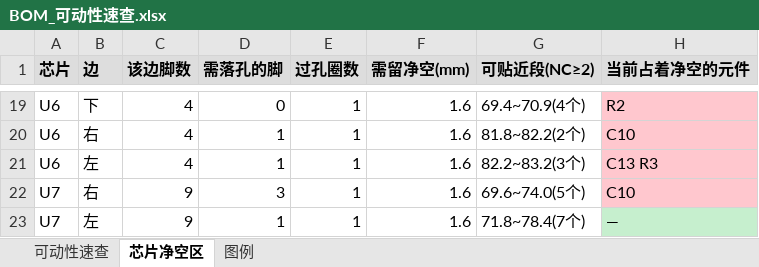
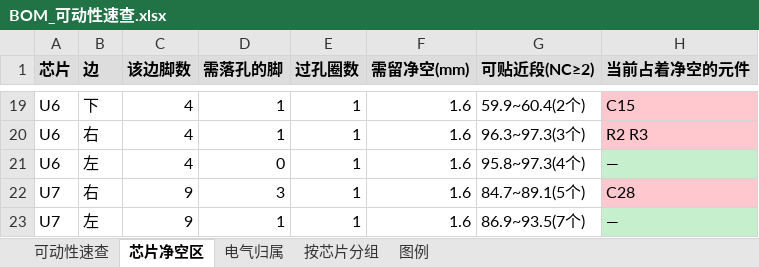
Before and after one commit to naizhao/Pilot-Kit-Box-ESP32-P4, an Excel workbook: hardware/expansion-board-v4/BOM_可动性速查.xlsx, sheet 芯片净空区, drawn as a sheet; only a part is shown, gaps mark what is left out; values as stored, in another font and other column widths than the file's, no borders; the diff covers the shown part only; the diff names each change by its address in the sheet, - before the commit and + after, or states it on an @@ line.

Commit message:
feat(v4): 速查表按芯片分组着色，新增「按芯片分组」表
评审 2026-08-26：「分不清哪些元件是 U11 相关的，哪些是 U10 相关的，
xls 里也没有很好地按 U 归类以及设置背景色」。

原「电气归属」表虽然按锚点排序，但两个锚点的行紧挨着，眼睛分不出边界。

改动：
1. 电气归属表整行按锚点铺底色（8 色循环，只区分相邻块，不承载语义）；
   网络档/状态两列压在底色之上——它们承载语义，优先级更高。
2. 新增「按芯片分组」表：逐芯片视角，一颗 U 一个色块，
   块头给出该 U 的值/封装/坐标/随行件数/超标数，块内按 RF→ANALOG→DIGI
   再按超出量排序。随行件多的芯片排前面。

两张表分工：电气归属 = 逐件视角适合筛选；按芯片分组 = 逐芯片视角，
适合「我现在要啃 U11，把它整条链摆出来」。

当前数据：19 个锚点块。U10 随行 15 件（13 件超标，balun 全在 22~26mm 外），
U11 随行 3 件全部达标（C31 3.52 / C54 4.57 / FL1 4.88mm）。

```diff
--- a/hardware/expansion-board-v4/BOM_可动性速查.xlsx (sheet 芯片净空区)
+++ b/hardware/expansion-board-v4/BOM_可动性速查.xlsx (sheet 芯片净空区)
+sheet tab: 电气归属
+sheet tab: 按芯片分组
-D19 (需落孔的脚): 0
+D19 (需落孔的脚): 1
-G19 (可贴近段(NC≥2)): 69.4~70.9(4个)
+G19 (可贴近段(NC≥2)): 59.9~60.4(2个)
-H19 (当前占着净空的元件): R2
+H19 (当前占着净空的元件): C15
-G20 (可贴近段(NC≥2)): 81.8~82.2(2个)
+G20 (可贴近段(NC≥2)): 96.3~97.3(3个)
-H20 (当前占着净空的元件): C10
+H20 (当前占着净空的元件): R2 R3
-D21 (需落孔的脚): 1
+D21 (需落孔的脚): 0
-G21 (可贴近段(NC≥2)): 82.2~83.2(3个)
+G21 (可贴近段(NC≥2)): 95.8~97.3(4个)
-H21 (当前占着净空的元件): C13 R3
+H21 (当前占着净空的元件): —
-H21 fill: #FFC7CE
+H21 fill: #C6EFCE
-G22 (可贴近段(NC≥2)): 69.6~74.0(5个)
+G22 (可贴近段(NC≥2)): 84.7~89.1(5个)
-H22 (当前占着净空的元件): C10
+H22 (当前占着净空的元件): C28
-G23 (可贴近段(NC≥2)): 71.8~78.4(7个)
+G23 (可贴近段(NC≥2)): 86.9~93.5(7个)
```
Also changed, not shown: 27 edited cells and cell formats elsewhere in this sheet, sheet 可动性速查, sheet 图例.
